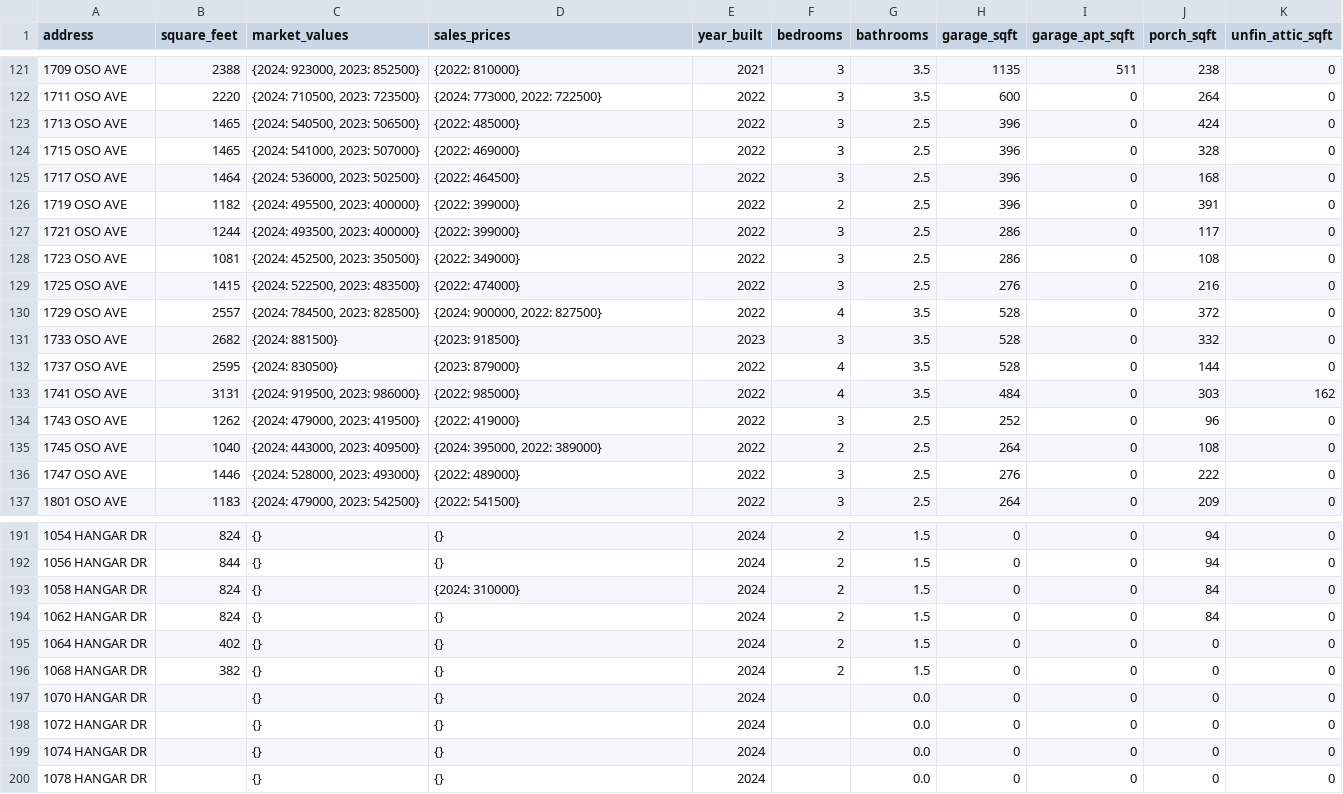
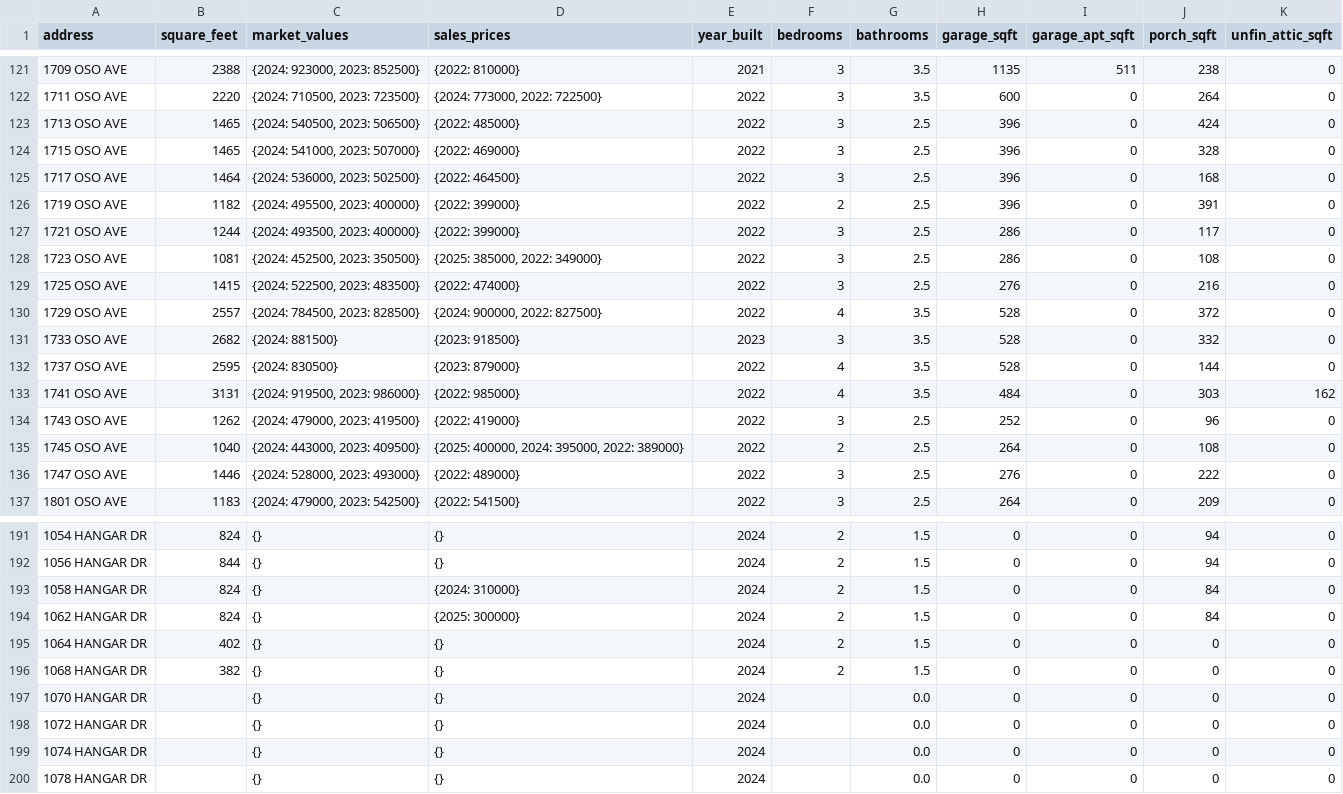
Before and after one commit to jason-christopher/Wheeler_Home_Values, a CSV file: output.csv, drawn as a sheet; only a part is shown, gaps mark what is left out.

Commit message:
2-18-25 update

```diff
--- a/output.csv
+++ b/output.csv
@@ -127,3 +127,3 @@ address,square_feet,market_values,sales_prices,year_built,bedrooms,bathrooms,gar
 1721 OSO AVE,1244,"{2024: 493500, 2023: 400000}",{2022: 399000},2022,3,2.5,286,0,117,0
-1723 OSO AVE,1081,"{2024: 452500, 2023: 350500}",{2022: 349000},2022,3,2.5,286,0,108,0
+1723 OSO AVE,1081,"{2024: 452500, 2023: 350500}","{2025: 385000, 2022: 349000}",2022,3,2.5,286,0,108,0
 1725 OSO AVE,1415,"{2024: 522500, 2023: 483500}",{2022: 474000},2022,3,2.5,276,0,216,0
@@ -134,3 +134,3 @@ address,square_feet,market_values,sales_prices,year_built,bedrooms,bathrooms,gar
 1743 OSO AVE,1262,"{2024: 479000, 2023: 419500}",{2022: 419000},2022,3,2.5,252,0,96,0
-1745 OSO AVE,1040,"{2024: 443000, 2023: 409500}","{2024: 395000, 2022: 389000}",2022,2,2.5,264,0,108,0
+1745 OSO AVE,1040,"{2024: 443000, 2023: 409500}","{2025: 400000, 2024: 395000, 2022: 389000}",2022,2,2.5,264,0,108,0
 1747 OSO AVE,1446,"{2024: 528000, 2023: 493000}",{2022: 489000},2022,3,2.5,276,0,222,0
@@ -193,3 +193,3 @@ address,square_feet,market_values,sales_prices,year_built,bedrooms,bathrooms,gar
 1058 HANGAR DR,824,{},{2024: 310000},2024,2,1.5,0,0,84,0
-1062 HANGAR DR,824,{},{},2024,2,1.5,0,0,84,0
+1062 HANGAR DR,824,{},{2025: 300000},2024,2,1.5,0,0,84,0
 1064 HANGAR DR,402,{},{},2024,2,1.5,0,0,0,0
```
